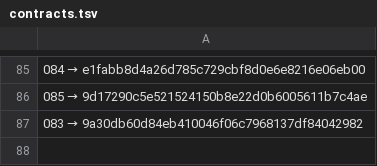
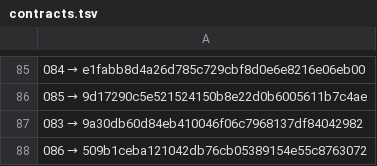
Before and after one commit to a3ka/dev-harness, a TSV file: registry/contracts.tsv, drawn as a sheet; only a part is shown, gaps mark what is left out; the diff names each change by its address in the sheet, - before the commit and + after, or states it on an @@ line.

Commit message:
реестр: строка 086 (mint_line, контракт 068)

```diff
--- a/registry/contracts.tsv
+++ b/registry/contracts.tsv
+row 88: 086 → 509b1ceba121042db76cb05389154e55c8763072
```
